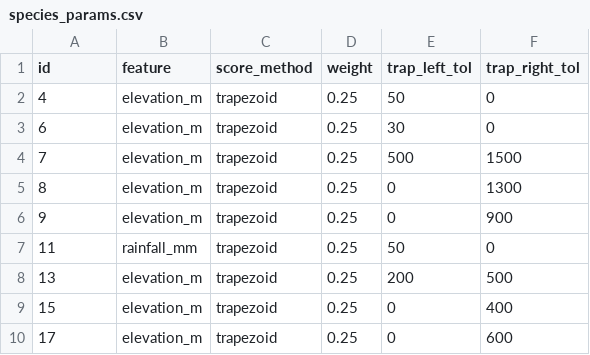
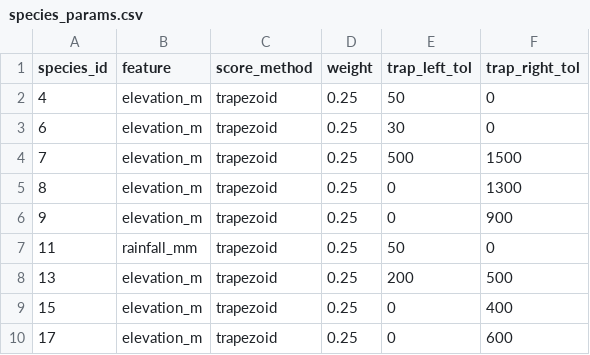
Before and after one commit to Chameleon-company/Planting-Optimisation-Tool, a CSV file: datascience/data/species_params.csv, drawn as a sheet.

Commit message:
Update id column to species_id
Hard species_id column name. No need for it to be flexible.

```diff
--- a/datascience/data/species_params.csv
+++ b/datascience/data/species_params.csv
@@ -1,2 +1,2 @@
-id,feature,score_method,weight,trap_left_tol,trap_right_tol
+species_id,feature,score_method,weight,trap_left_tol,trap_right_tol
 4,elevation_m,trapezoid,0.25,50,0
```
Also changed, not shown: 1 other file.
